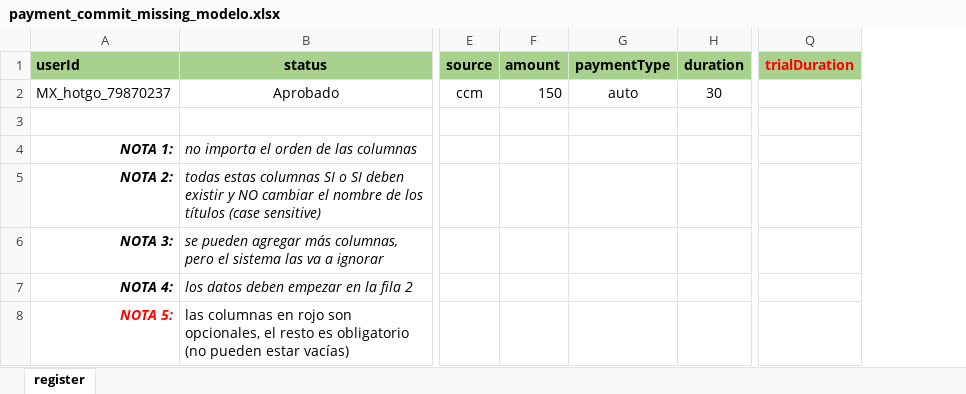
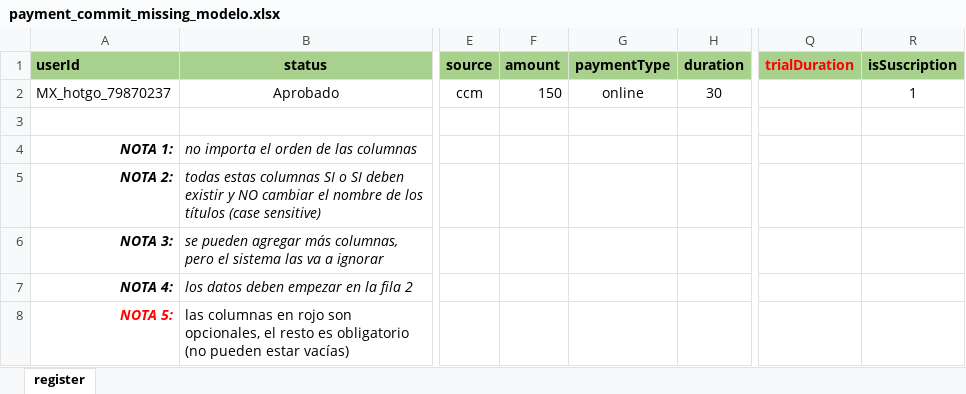
Before and after one commit to gtanoira/clxPA2, an Excel workbook: src/assets/files/payment_commit_missing_modelo.xlsx, sheet register, drawn as a sheet; only a part is shown, gaps mark what is left out; values as stored, in another font and other column widths than the file's, no borders; the diff names each change by its address in the sheet, - before the commit and + after, or states it on an @@ line.

```diff
--- a/src/assets/files/payment_commit_missing_modelo.xlsx (sheet register)
+++ b/src/assets/files/payment_commit_missing_modelo.xlsx (sheet register)
+column R (isSuscription), row 2: 1
-G2 (paymentType): auto
+G2 (paymentType): online
```
Also changed, not shown: src/assets/files/register_missing_modelo.xlsx, 7 other files.
